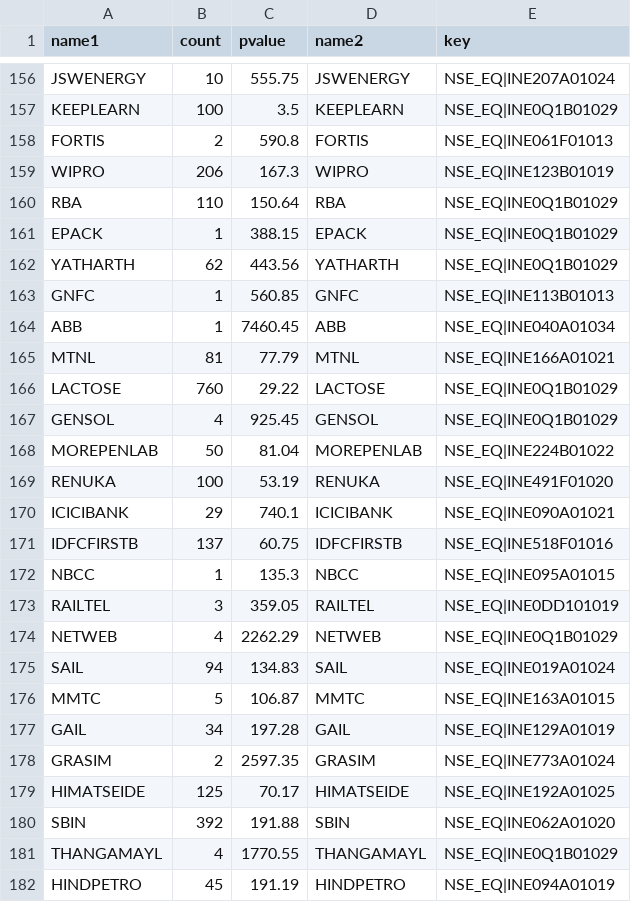
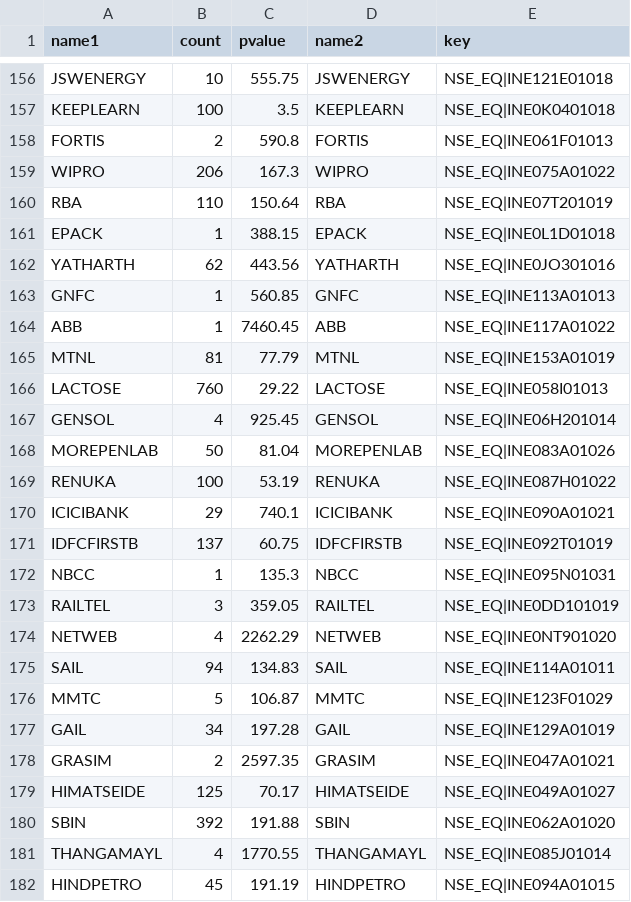
Before and after one commit to vjyanand/upstox-rust, a CSV file: instrucments.csv, drawn as a sheet; only a part is shown, gaps mark what is left out; the diff covers the shown part only; the diff names each change by its address in the sheet, - before the commit and + after, or states it on an @@ line.

```diff
--- a/instrucments.csv
+++ b/instrucments.csv
-E156 (key): NSE_EQ|INE207A01024
+E156 (key): NSE_EQ|INE121E01018
-E157 (key): NSE_EQ|INE0Q1B01029
+E157 (key): NSE_EQ|INE0K0401018
-E159 (key): NSE_EQ|INE123B01019
+E159 (key): NSE_EQ|INE075A01022
-E160 (key): NSE_EQ|INE0Q1B01029
+E160 (key): NSE_EQ|INE07T201019
-E161 (key): NSE_EQ|INE0Q1B01029
+E161 (key): NSE_EQ|INE0L1D01018
-E162 (key): NSE_EQ|INE0Q1B01029
+E162 (key): NSE_EQ|INE0JO301016
-E163 (key): NSE_EQ|INE113B01013
+E163 (key): NSE_EQ|INE113A01013
-E164 (key): NSE_EQ|INE040A01034
+E164 (key): NSE_EQ|INE117A01022
-E165 (key): NSE_EQ|INE166A01021
+E165 (key): NSE_EQ|INE153A01019
-E166 (key): NSE_EQ|INE0Q1B01029
+E166 (key): NSE_EQ|INE058I01013
-E167 (key): NSE_EQ|INE0Q1B01029
+E167 (key): NSE_EQ|INE06H201014
-E168 (key): NSE_EQ|INE224B01022
+E168 (key): NSE_EQ|INE083A01026
-E169 (key): NSE_EQ|INE491F01020
+E169 (key): NSE_EQ|INE087H01022
-E171 (key): NSE_EQ|INE518F01016
+E171 (key): NSE_EQ|INE092T01019
-E172 (key): NSE_EQ|INE095A01015
+E172 (key): NSE_EQ|INE095N01031
-E174 (key): NSE_EQ|INE0Q1B01029
+E174 (key): NSE_EQ|INE0NT901020
-E175 (key): NSE_EQ|INE019A01024
+E175 (key): NSE_EQ|INE114A01011
-E176 (key): NSE_EQ|INE163A01015
+E176 (key): NSE_EQ|INE123F01029
-E178 (key): NSE_EQ|INE773A01024
+E178 (key): NSE_EQ|INE047A01021
-E179 (key): NSE_EQ|INE192A01025
+E179 (key): NSE_EQ|INE049A01027
-E181 (key): NSE_EQ|INE0Q1B01029
+E181 (key): NSE_EQ|INE085J01014
-E182 (key): NSE_EQ|INE094A01019
+E182 (key): NSE_EQ|INE094A01015
```
Also changed, not shown: 136 edited cells elsewhere in this file.
